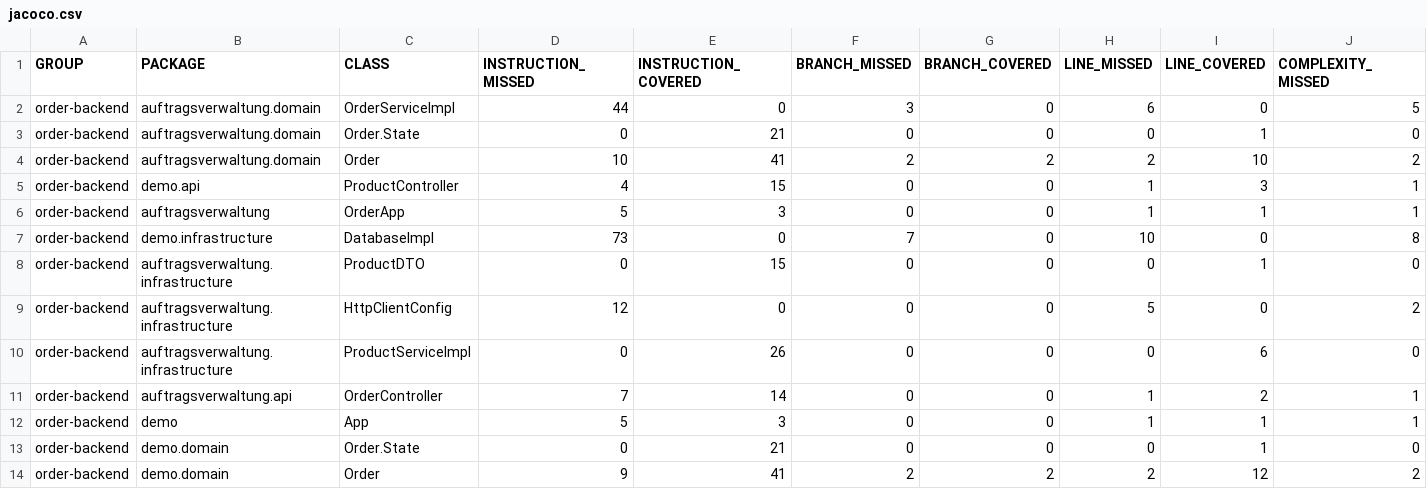
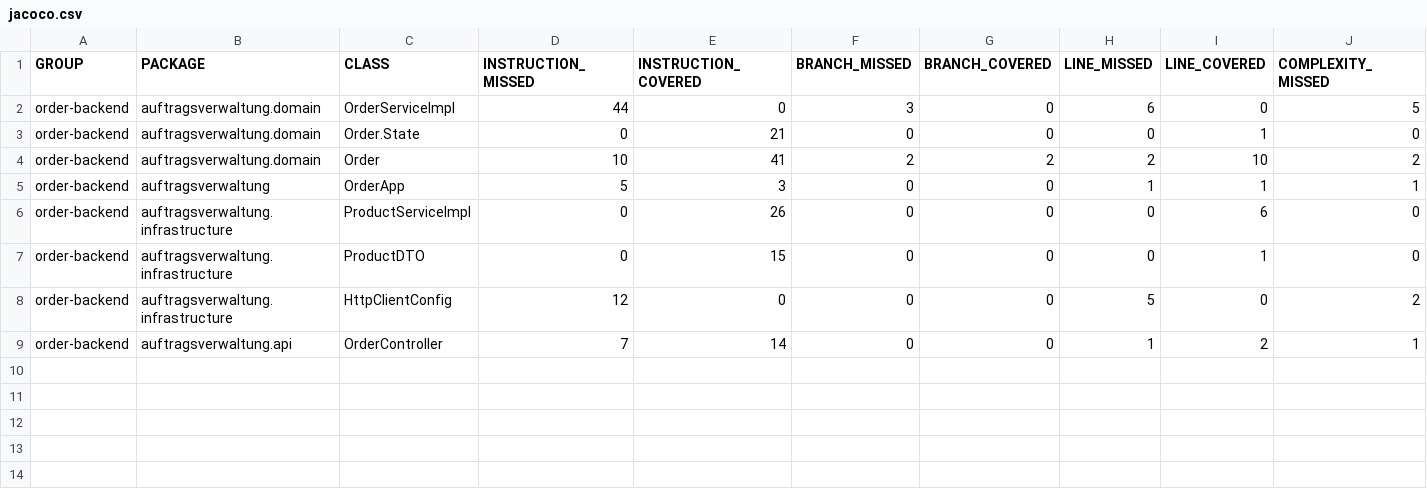
Before and after one commit to Delis267/devops-example, a CSV file: order-backend/target/site/jacoco/jacoco.csv, drawn as a sheet; only a part is shown; removed rows and columns are numbered as before the commit, all else as after; rows hold the shown columns only; the diff names each change by its address in the sheet, - before the commit and + after, or states it on an @@ line.

```diff
--- a/order-backend/target/site/jacoco/jacoco.csv
+++ b/order-backend/target/site/jacoco/jacoco.csv
-row 5: order-backend | demo.api | ProductController | 4 | 15 | 0 | 0 | 1 | 3 | 1
-row 7: order-backend | demo.infrastructure | DatabaseImpl | 73 | 0 | 7 | 0 | 10 | 0 | 8
@@ row 10 moved to row 6: order-backend @@
-row 12: order-backend | demo | App | 5 | 3 | 0 | 0 | 1 | 1 | 1
-row 13: order-backend | demo.domain | Order.State | 0 | 21 | 0 | 0 | 0 | 1 | 0
-row 14: order-backend | demo.domain | Order | 9 | 41 | 2 | 2 | 2 | 12 | 2
```
Also changed, not shown: 43 other files.
